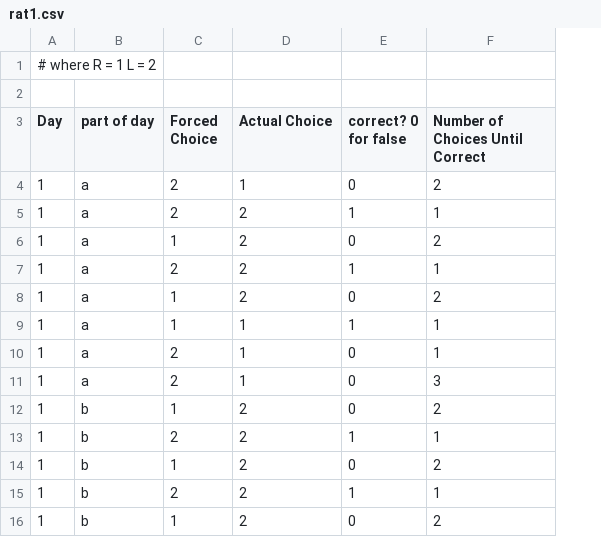
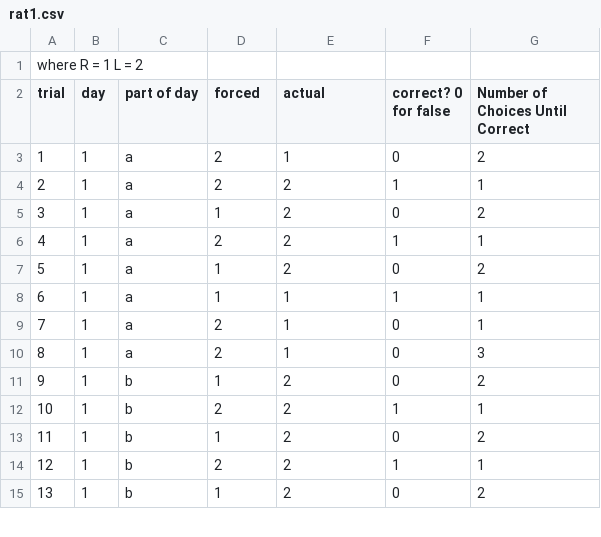
Before and after one commit to hsw28/data, a CSV file: rat1.csv, drawn as a sheet; only a part is shown; removed rows and columns are numbered as before the commit, all else as after; the diff names each change by its address in the sheet, - before the commit and + after, or states it on an @@ line.

Commit message:
added graph for data until correct

```diff
--- a/rat1.csv
+++ b/rat1.csv
+column A (trial), row 1: where R = 1 L = 2; rows 3-15: 1 | 2 | 3 | 4 | 5 | 6 | 7 | 8 | 9 | 10 | 11 | 12 | 13
-row 1: # where R = 1 L = 2
-B2: Day
+B2: day
-D2: Forced Choice
+D2: forced
-E2: Actual Choice
+E2: actual
```
Also changed, not shown: 1 other file.
